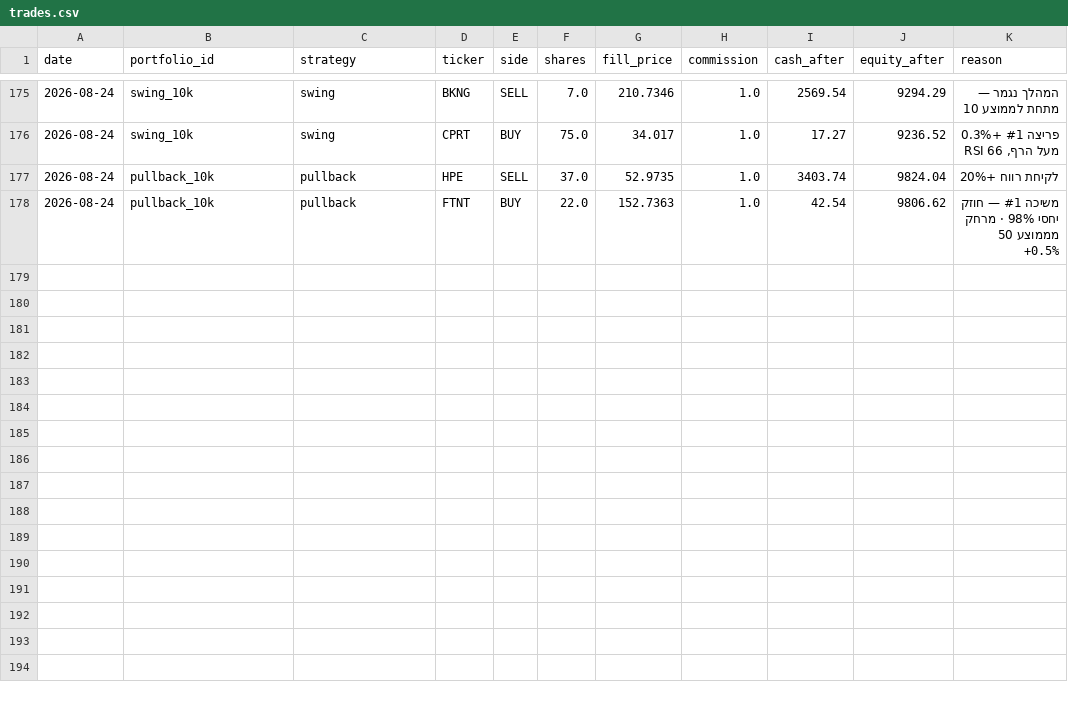
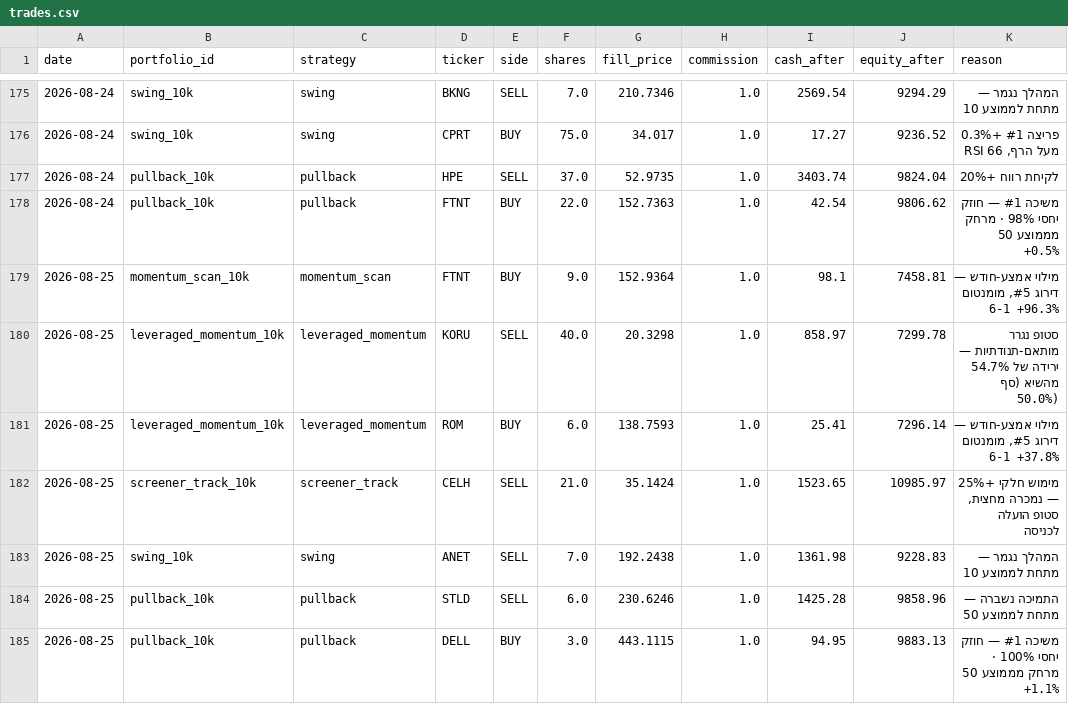
Before and after one commit to funzi7/agent-memory, a CSV file: paper-trader/trades.csv, drawn as a sheet; only a part is shown, gaps mark what is left out.

Commit message:
paper-trader state: 2026-08-25

```diff
--- a/paper-trader/trades.csv
+++ b/paper-trader/trades.csv
@@ -178 +178,8 @@ date,portfolio_id,strategy,ticker,side,shares,fill_price,commission,cash_after,e
 2026-08-24,pullback_10k,pullback,FTNT,BUY,22.0,152.7363,1.0,42.54,9806.62,משיכה #1 — חוזק יחסי 98% · מרחק מממוצע 50 +0.5%
+2026-08-25,momentum_scan_10k,momentum_scan,FTNT,BUY,9.0,152.9364,1.0,98.1,7458.81,"מילוי אמצע-חודש — דירוג #5, מומנטום 6-1 +96.3%"
+2026-08-25,leveraged_momentum_10k,leveraged_momentum,KORU,SELL,40.0,20.3298,1.0,858.97,7299.78,סטופ נגרר מותאם-תנודתיות — ירידה של 54.7% מהשיא (סף 50.0%)
+2026-08-25,leveraged_momentum_10k,leveraged_momentum,ROM,BUY,6.0,138.7593,1.0,25.41,7296.14,"מילוי אמצע-חודש — דירוג #5, מומנטום 6-1 +37.8%"
+2026-08-25,screener_track_10k,screener_track,CELH,SELL,21.0,35.1424,1.0,1523.65,10985.97,"מימוש חלקי +25% — נמכרה מחצית, סטופ הועלה לכניסה"
+2026-08-25,swing_10k,swing,ANET,SELL,7.0,192.2438,1.0,1361.98,9228.83,המהלך נגמר — מתחת לממוצע 10
+2026-08-25,pullback_10k,pullback,STLD,SELL,6.0,230.6246,1.0,1425.28,9858.96,התמיכה נשברה — מתחת לממוצע 50
+2026-08-25,pullback_10k,pullback,DELL,BUY,3.0,443.1115,1.0,94.95,9883.13,משיכה #1 — חוזק יחסי 100% · מרחק מממוצע 50 +1.1%
```
